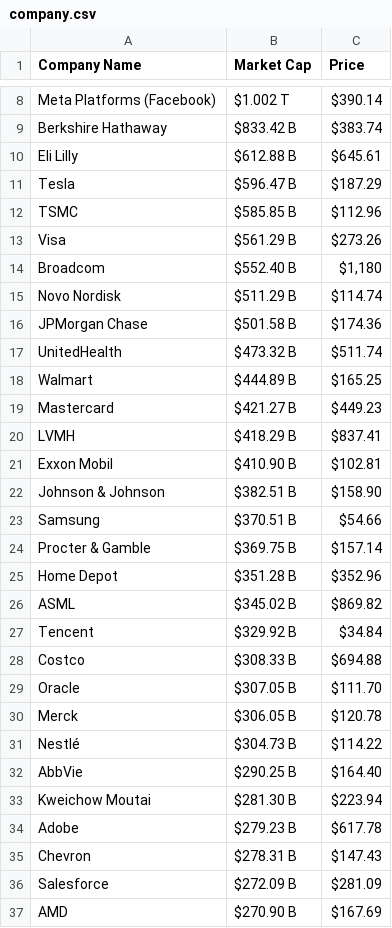
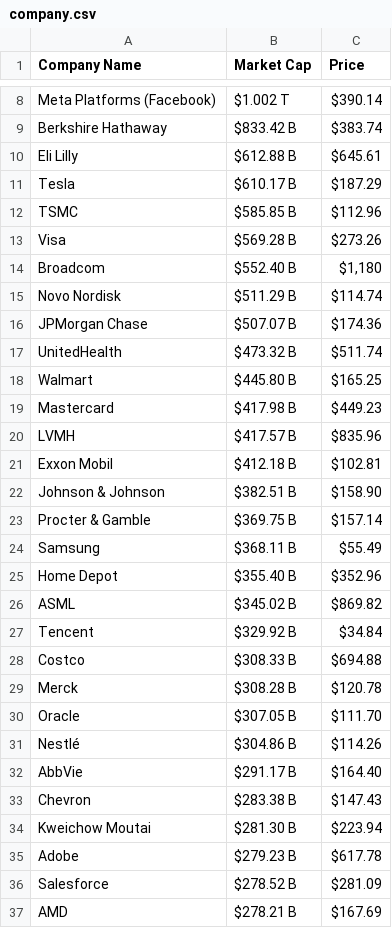
Before and after one commit to AbhishekBaske/marketcap_webscrap, a CSV file: company.csv, drawn as a sheet; only a part is shown, gaps mark what is left out; the diff covers the shown part only.

Commit message:
Automated data update

```diff
--- a/company.csv
+++ b/company.csv
@@ -10,17 +10,17 @@ Berkshire Hathaway ,$833.42 B,$383.74
 Eli Lilly,$612.88 B,$645.61
-Tesla,$596.47 B,$187.29
+Tesla,$610.17 B,$187.29
 TSMC,$585.85 B,$112.96
-Visa,$561.29 B,$273.26
+Visa,$569.28 B,$273.26
 Broadcom,$552.40 B,"$1,180"
 Novo Nordisk,$511.29 B,$114.74
-JPMorgan Chase,$501.58 B,$174.36
+JPMorgan Chase,$507.07 B,$174.36
 UnitedHealth,$473.32 B,$511.74
-Walmart,$444.89 B,$165.25
-Mastercard,$421.27 B,$449.23
-LVMH,$418.29 B,$837.41
-Exxon Mobil,$410.90 B,$102.81
+Walmart,$445.80 B,$165.25
+Mastercard,$417.98 B,$449.23
+LVMH,$417.57 B,$835.96
+Exxon Mobil,$412.18 B,$102.81
 Johnson & Johnson,$382.51 B,$158.90
-Samsung,$370.51 B,$54.66
 Procter & Gamble,$369.75 B,$157.14
-Home Depot,$351.28 B,$352.96
+Samsung,$368.11 B,$55.49
+Home Depot,$355.40 B,$352.96
 ASML,$345.02 B,$869.82
@@ -28,10 +28,10 @@ Tencent,$329.92 B,$34.84
 Costco,$308.33 B,$694.88
+Merck,$308.28 B,$120.78
 Oracle,$307.05 B,$111.70
-Merck,$306.05 B,$120.78
-Nestlé,$304.73 B,$114.22
-AbbVie,$290.25 B,$164.40
+Nestlé,$304.86 B,$114.26
+AbbVie,$291.17 B,$164.40
+Chevron,$283.38 B,$147.43
 Kweichow Moutai,$281.30 B,$223.94
 Adobe,$279.23 B,$617.78
-Chevron,$278.31 B,$147.43
-Salesforce,$272.09 B,$281.09
-AMD,$270.90 B,$167.69
+Salesforce,$278.52 B,$281.09
+AMD,$278.21 B,$167.69
```
Also changed, not shown: 11 added rows, 11 removed rows and 20 edited cells elsewhere in this file, 1 other file.
